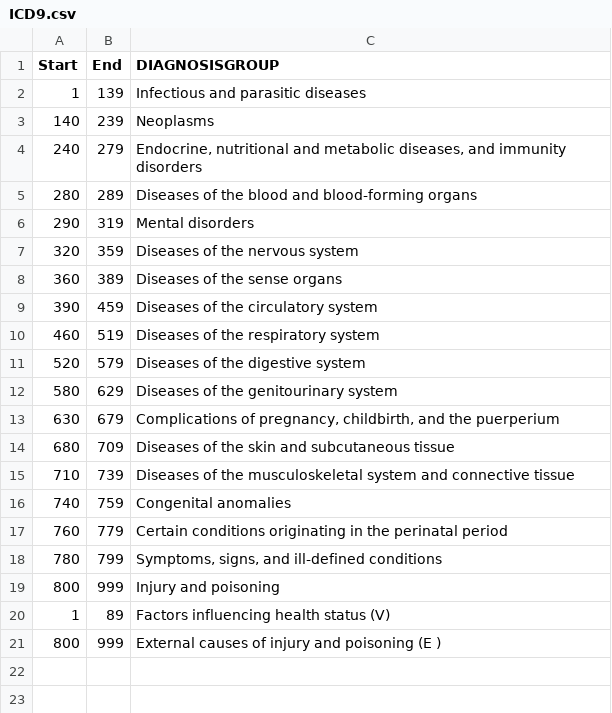
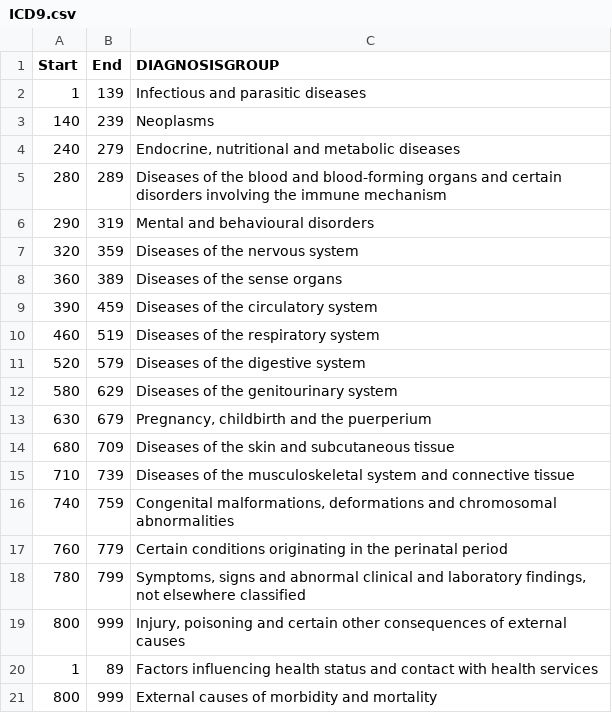
Before and after one commit to Aung-Myint-Thein/test-medical-data, a CSV file: data/ICD9.csv, drawn as a sheet.

Commit message:
Added more data

```diff
--- a/data/ICD9.csv
+++ b/data/ICD9.csv
@@ -3,5 +3,5 @@ Start,End,DIAGNOSISGROUP
 140,239,Neoplasms
-240,279,"Endocrine, nutritional and metabolic diseases, and immunity disorders"
-280,289,Diseases of the blood and blood-forming organs
-290,319,Mental disorders
+240,279,"Endocrine, nutritional and metabolic diseases"
+280,289,Diseases of the blood and blood-forming organs and certain disorders involving the immune mechanism
+290,319,Mental and behavioural disorders
 320,359,Diseases of the nervous system
@@ -12,10 +12,10 @@ Start,End,DIAGNOSISGROUP
 580,629,Diseases of the genitourinary system
-630,679,"Complications of pregnancy, childbirth, and the puerperium"
+630,679,"Pregnancy, childbirth and the puerperium"
 680,709,Diseases of the skin and subcutaneous tissue
 710,739,Diseases of the musculoskeletal system and connective tissue
-740,759,Congenital anomalies
+740,759,"Congenital malformations, deformations and chromosomal abnormalities"
 760,779,Certain conditions originating in the perinatal period
-780,799,"Symptoms, signs, and ill-defined conditions"
-800,999,Injury and poisoning
-1,89,Factors influencing health status (V)
-800,999,External causes of injury and poisoning (E )
+780,799,"Symptoms, signs and abnormal clinical and laboratory findings, not elsewhere classified"
+800,999,"Injury, poisoning and certain other consequences of external causes"
+1,89,Factors influencing health status and contact with health services
+800,999,External causes of morbidity and mortality
```
Also changed, not shown: data/ICD10.csv, 5 other files.
